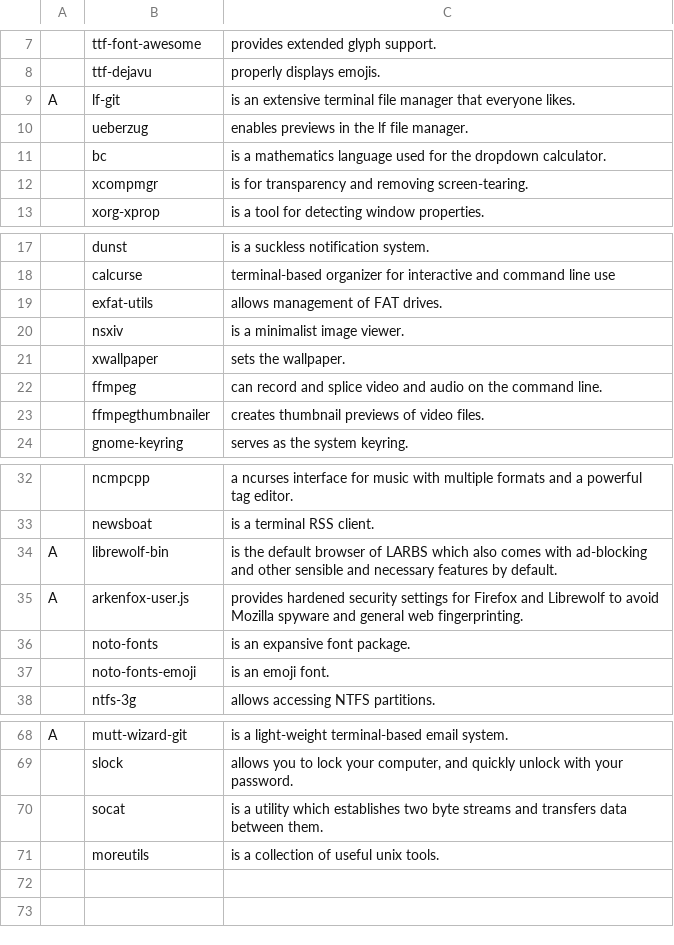
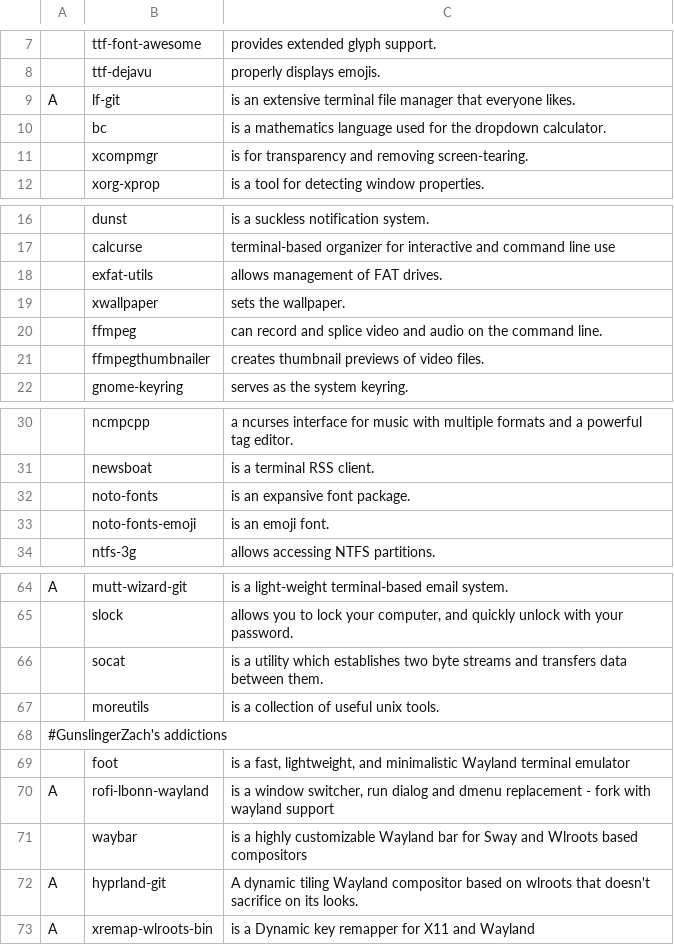
Before and after one commit to GunslingerZach/dotfiles, a CSV file: progs.csv, drawn as a sheet; only a part is shown, gaps mark what is left out; removed rows and columns are numbered as before the commit, all else as after; the diff names each change by its address in the sheet, - before the commit and + after, or states it on an @@ line.

```diff
--- a/progs.csv
+++ b/progs.csv
-row 10:  | ueberzug | enables previews in the lf file manager.
-row 20:  | nsxiv | is a minimalist image viewer.
-row 34: A | librewolf-bin | is the default browser of LARBS which also comes with ad-blocking and other sensible and necessary features by default.
-row 35: A | arkenfox-user.js | provides hardened security settings for Firefox and Librewolf to avoid Mozilla spyware and general web fingerprinting.
+row 68: #GunslingerZach's addictions
+row 69:  | foot | is a fast, lightweight, and minimalistic Wayland terminal emulator
+row 70: A | rofi-lbonn-wayland | is a window switcher, run dialog and dmenu replacement - fork with wayland support
+row 71:  | waybar | is a highly customizable Wayland bar for Sway and Wlroots based compositors
+row 72: A | hyprland-git | A dynamic tiling Wayland compositor based on wlroots that doesn't sacrifice on its looks.
+row 73: A | xremap-wlroots-bin | is a Dynamic key remapper for X11 and Wayland
```
Also changed, not shown: 1 other file.
